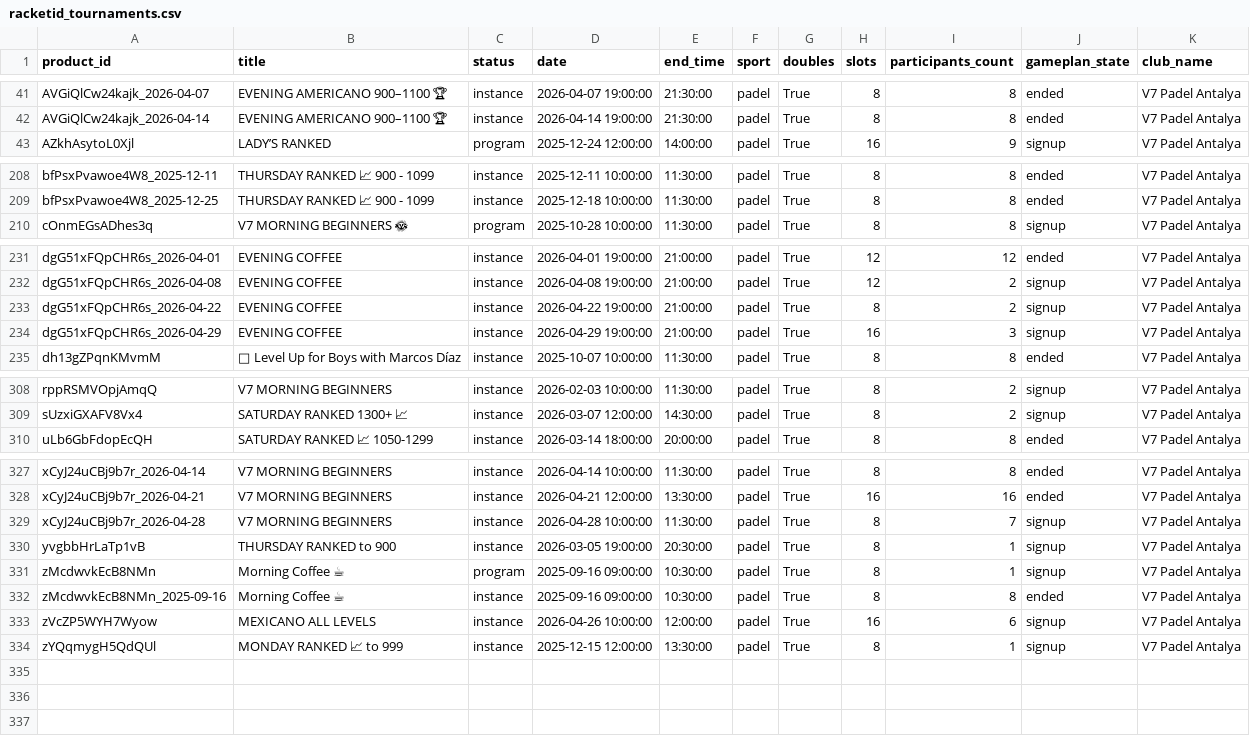
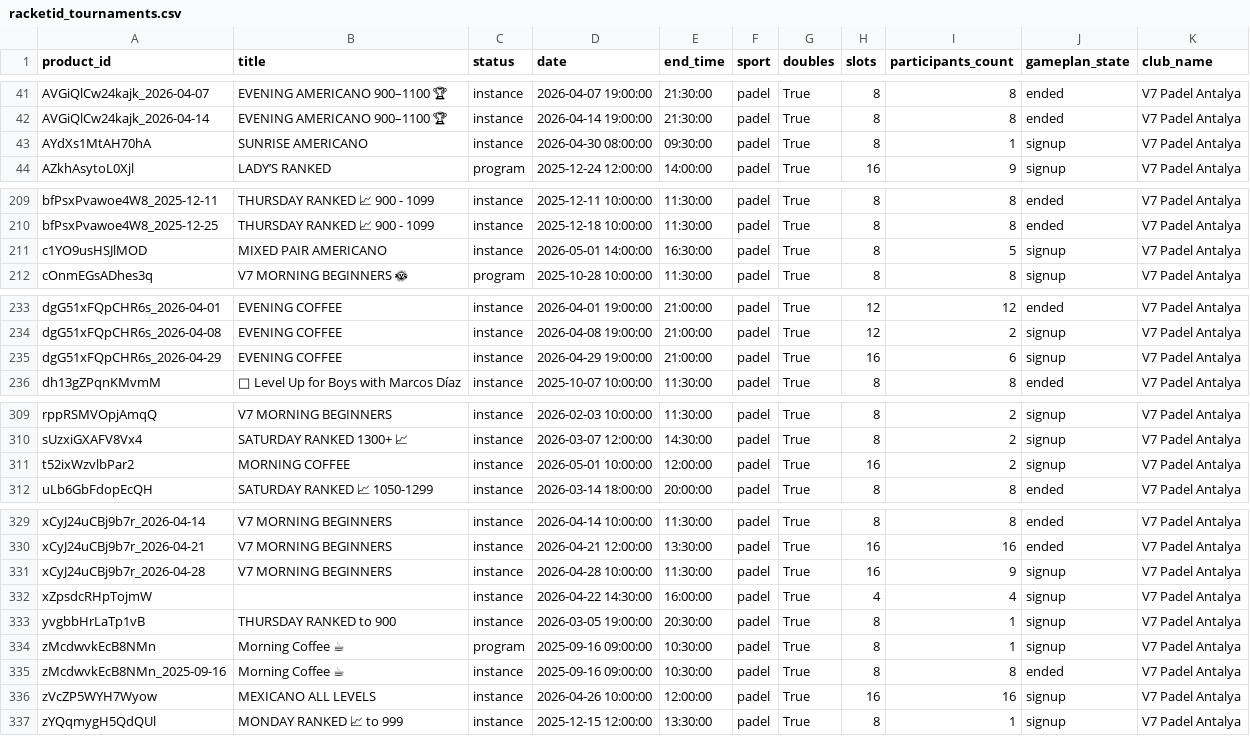
Before and after one commit to omalkut-prog/v7padel, a CSV file: data/racketid_tournaments.csv, drawn as a sheet; only a part is shown, gaps mark what is left out; removed rows and columns are numbered as before the commit, all else as after; the diff covers the shown part only; the diff names each change by its address in the sheet, - before the commit and + after, or states it on an @@ line.

```diff
--- a/data/racketid_tournaments.csv
+++ b/data/racketid_tournaments.csv
+row 43: AYdXs1MtAH70hA | SUNRISE AMERICANO | instance | 2026-04-30 08:00:00 | 09:30:00 | padel | True | 8 | 1 | signup | V7 Padel Antalya
+row 211: c1YO9usHSJlMOD | MIXED PAIR AMERICANO | instance | 2026-05-01 14:00:00 | 16:30:00 | padel | True | 8 | 5 | signup | V7 Padel Antalya
-row 233: dgG51xFQpCHR6s_2026-04-22 | EVENING COFFEE | instance | 2026-04-22 19:00:00 | 21:00:00 | padel | True | 8 | 2 | signup | V7 Padel Antalya
-I235 (participants_count): 3
+I235 (participants_count): 6
+row 311: t52ixWzvlbPar2 | MORNING COFFEE | instance | 2026-05-01 10:00:00 | 12:00:00 | padel | True | 16 | 2 | signup | V7 Padel Antalya
-H331 (slots): 8
+H331 (slots): 16
-I331 (participants_count): 7
+I331 (participants_count): 9
+row 332: xZpsdcRHpTojmW |  | instance | 2026-04-22 14:30:00 | 16:00:00 | padel | True | 4 | 4 | signup | V7 Padel Antalya
-I336 (participants_count): 6
+I336 (participants_count): 16
```
Also changed, not shown: 15 edited cells elsewhere in this file, data/customer_linkage.csv, data/racketid_members.csv, 2 other files.
